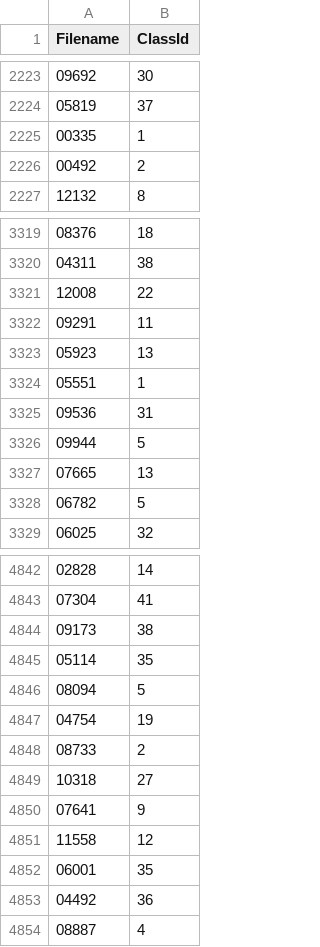
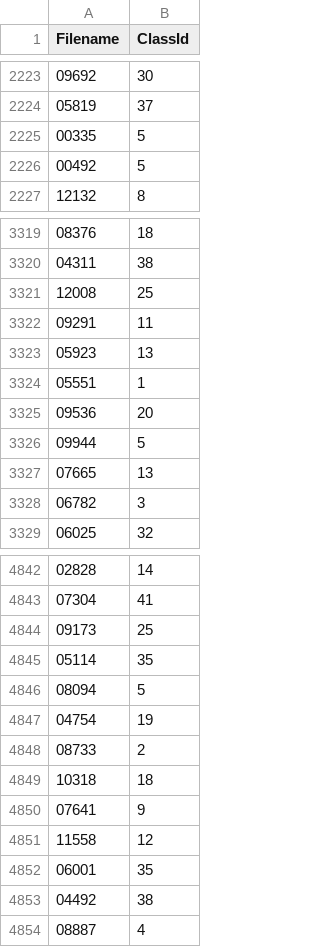
Before and after one commit to anujmenta/traffic-sign-detection-homework, a CSV file: gtsrb_kaggle.csv, drawn as a sheet; only a part is shown, gaps mark what is left out; the diff covers the shown part only.

Commit message:
add csv

```diff
--- a/gtsrb_kaggle.csv
+++ b/gtsrb_kaggle.csv
@@ -2224,4 +2224,4 @@ Filename,ClassId
 05819,37
-00335,1
-00492,2
+00335,5
+00492,5
 12132,8
@@ -3320,3 +3320,3 @@ Filename,ClassId
 04311,38
-12008,22
+12008,25
 09291,11
@@ -3324,6 +3324,6 @@ Filename,ClassId
 05551,1
-09536,31
+09536,20
 09944,5
 07665,13
-06782,5
+06782,3
 06025,32
@@ -4843,3 +4843,3 @@ Filename,ClassId
 07304,41
-09173,38
+09173,25
 05114,35
@@ -4848,3 +4848,3 @@ Filename,ClassId
 08733,2
-10318,27
+10318,18
 07641,9
@@ -4852,3 +4852,3 @@ Filename,ClassId
 06001,35
-04492,36
+04492,38
 08887,4
```
Also changed, not shown: 144 edited cells elsewhere in this file.
